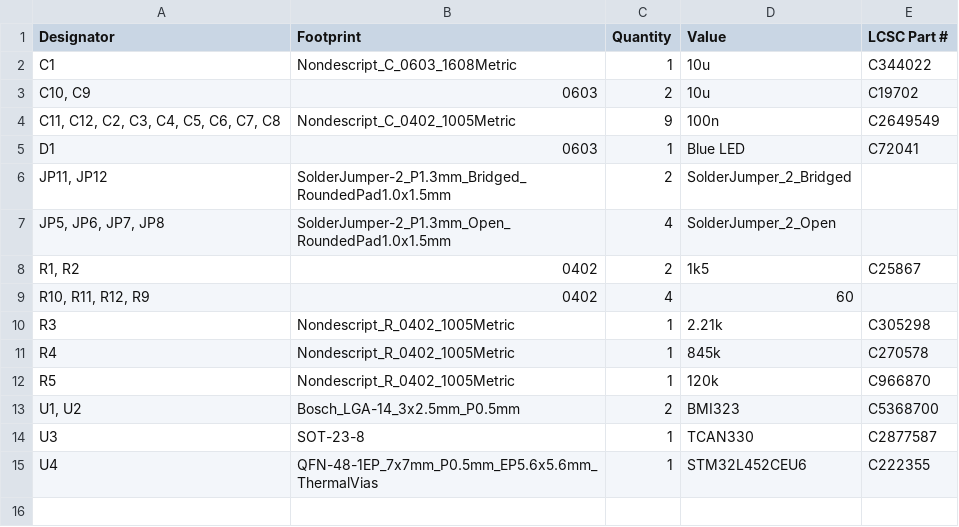
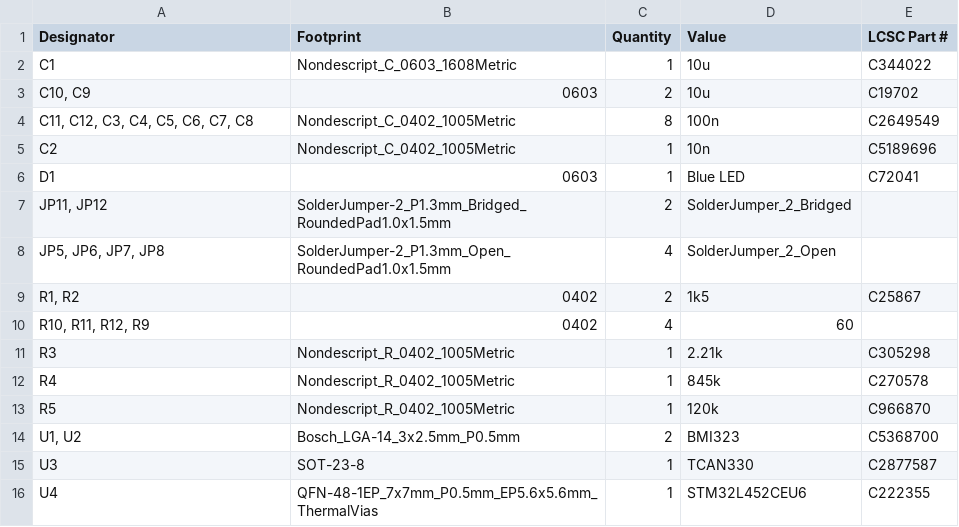
Before and after one commit to stellarcorp/tvsc, a CSV file: electrical/pcb_design/1s1p_right_connectors/production/bom.csv, drawn as a sheet.

Commit message:
Updated production files

```diff
--- a/electrical/pcb_design/1s1p_right_connectors/production/bom.csv
+++ b/electrical/pcb_design/1s1p_right_connectors/production/bom.csv
@@ -3,3 +3,4 @@ C1,Nondescript_C_0603_1608Metric,1,10u,C344022
 "C10, C9",0603,2,10u,C19702
-"C11, C12, C2, C3, C4, C5, C6, C7, C8",Nondescript_C_0402_1005Metric,9,100n,C2649549
+"C11, C12, C3, C4, C5, C6, C7, C8",Nondescript_C_0402_1005Metric,8,100n,C2649549
+C2,Nondescript_C_0402_1005Metric,1,10n,C5189696
 D1,0603,1,Blue LED,C72041
```
Also changed, not shown: electrical/pcb_design/1s1p_right_connectors/production/positions.csv, 2 other files.
